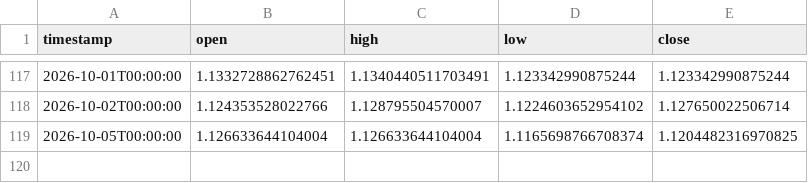
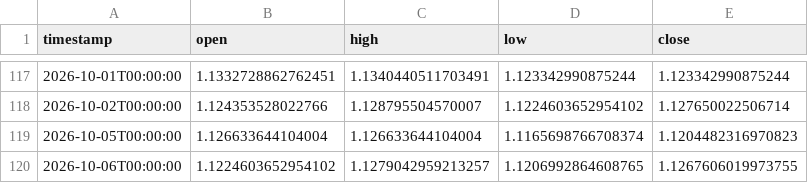
Before and after one commit to daniel17857-web/tide-paper-trader, a CSV file: data/fx_EURUSD_1d.csv, drawn as a sheet; only a part is shown, gaps mark what is left out.

```diff
--- a/data/fx_EURUSD_1d.csv
+++ b/data/fx_EURUSD_1d.csv
@@ -118,2 +118,3 @@ timestamp,open,high,low,close
 2026-10-02T00:00:00,1.124353528022766,1.128795504570007,1.1224603652954102,1.127650022506714
-2026-10-05T00:00:00,1.126633644104004,1.126633644104004,1.1165698766708374,1.1204482316970825
+2026-10-05T00:00:00,1.126633644104004,1.126633644104004,1.1165698766708374,1.1204482316970823
+2026-10-06T00:00:00,1.1224603652954102,1.1279042959213257,1.1206992864608765,1.1267606019973755
```
Also changed, not shown: data/fx_AUDUSD_1d.csv, data/fx_GBPUSD_1d.csv, 6 other files.
